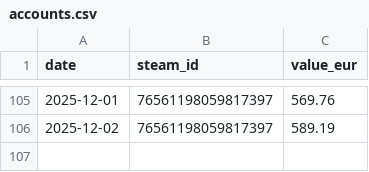
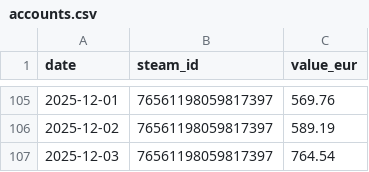
Before and after one commit to Nostr0/steam-inventory-tracker, a CSV file: accounts.csv, drawn as a sheet; only a part is shown, gaps mark what is left out.

```diff
--- a/accounts.csv
+++ b/accounts.csv
@@ -106 +106,2 @@ date,steam_id,value_eur
 2025-12-02,76561198059817397,589.19
+2025-12-03,76561198059817397,764.54
```
Also changed, not shown: values.csv.
